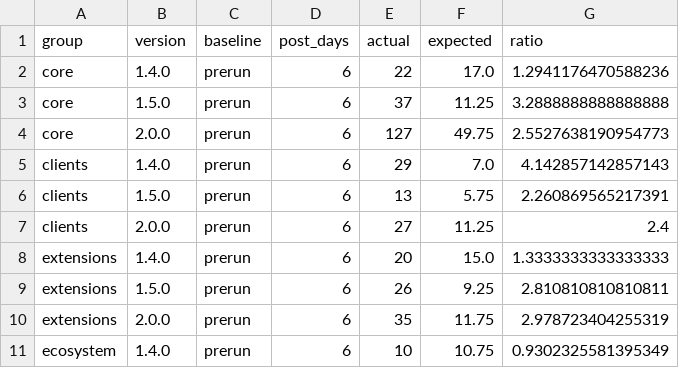
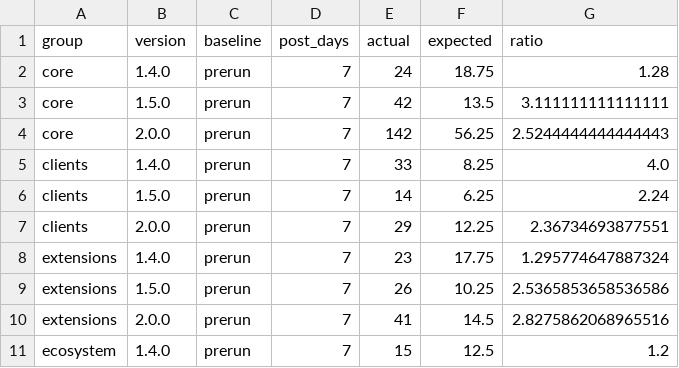
Before and after one commit to Query-farm/query-farm-astro, a CSV file: public/research/duckdb-2-release-activity/group-comparison.csv, drawn as a sheet; only a part is shown; the diff covers the shown part only.

```diff
--- a/public/research/duckdb-2-release-activity/group-comparison.csv
+++ b/public/research/duckdb-2-release-activity/group-comparison.csv
@@ -1,11 +1,11 @@
 group,version,baseline,post_days,actual,expected,ratio
-core,1.4.0,prerun,6,22,17.0,1.2941176470588236
-core,1.5.0,prerun,6,37,11.25,3.2888888888888888
-core,2.0.0,prerun,6,127,49.75,2.5527638190954773
-clients,1.4.0,prerun,6,29,7.0,4.142857142857143
-clients,1.5.0,prerun,6,13,5.75,2.260869565217391
-clients,2.0.0,prerun,6,27,11.25,2.4
-extensions,1.4.0,prerun,6,20,15.0,1.3333333333333333
-extensions,1.5.0,prerun,6,26,9.25,2.810810810810811
-extensions,2.0.0,prerun,6,35,11.75,2.978723404255319
-ecosystem,1.4.0,prerun,6,10,10.75,0.9302325581395349
+core,1.4.0,prerun,7,24,18.75,1.28
+core,1.5.0,prerun,7,42,13.5,3.111111111111111
+core,2.0.0,prerun,7,142,56.25,2.5244444444444443
+clients,1.4.0,prerun,7,33,8.25,4.0
+clients,1.5.0,prerun,7,14,6.25,2.24
+clients,2.0.0,prerun,7,29,12.25,2.36734693877551
+extensions,1.4.0,prerun,7,23,17.75,1.295774647887324
+extensions,1.5.0,prerun,7,26,10.25,2.5365853658536586
+extensions,2.0.0,prerun,7,41,14.5,2.8275862068965516
+ecosystem,1.4.0,prerun,7,15,12.5,1.2
```
Also changed, not shown: 75 edited cells elsewhere in this file, public/research/duckdb-2-release-activity/aligned-daily.csv, public/research/duckdb-2-release-activity/issue-calendar.csv, 14 other files.
